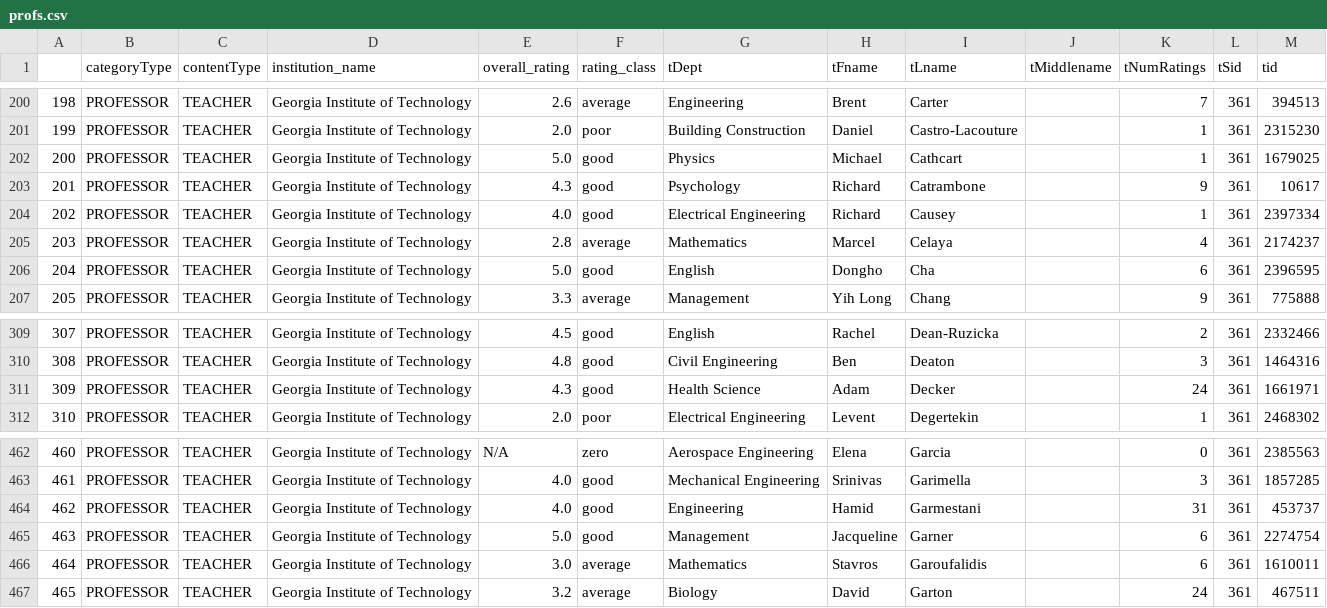
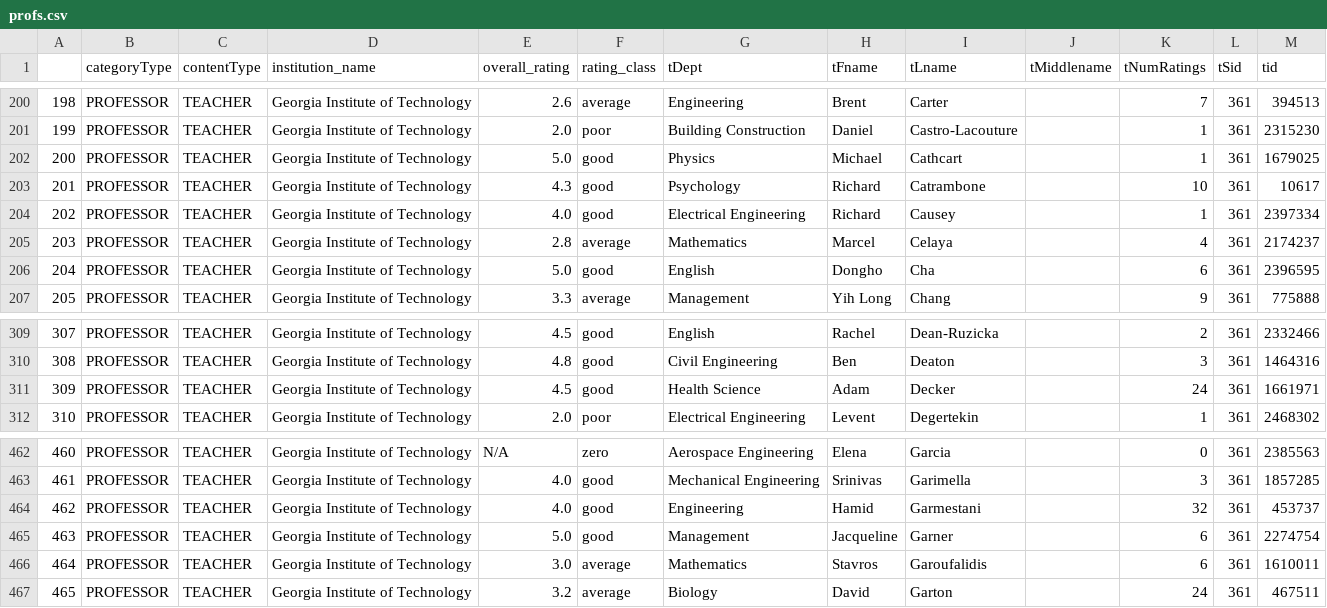
Before and after one commit to nchatter/bdh-final-project, a CSV file: profs.csv, drawn as a sheet; only a part is shown, gaps mark what is left out; the diff covers the shown part only.

```diff
--- a/profs.csv
+++ b/profs.csv
@@ -202,3 +202,3 @@
 200,PROFESSOR,TEACHER,Georgia Institute of Technology,5.0,good,Physics,Michael,Cathcart,,1,361,1679025
-201,PROFESSOR,TEACHER,Georgia Institute of Technology,4.3,good,Psychology,Richard,Catrambone,,9,361,10617
+201,PROFESSOR,TEACHER,Georgia Institute of Technology,4.3,good,Psychology,Richard,Catrambone,,10,361,10617
 202,PROFESSOR,TEACHER,Georgia Institute of Technology,4.0,good,Electrical Engineering,Richard,Causey,,1,361,2397334
@@ -310,3 +310,3 @@
 308,PROFESSOR,TEACHER,Georgia Institute of Technology,4.8,good,Civil Engineering,Ben,Deaton,,3,361,1464316
-309,PROFESSOR,TEACHER,Georgia Institute of Technology,4.3,good,Health Science,Adam,Decker,,24,361,1661971
+309,PROFESSOR,TEACHER,Georgia Institute of Technology,4.5,good,Health Science,Adam,Decker,,24,361,1661971
 310,PROFESSOR,TEACHER,Georgia Institute of Technology,2.0,poor,Electrical Engineering,Levent,Degertekin,,1,361,2468302
@@ -463,3 +463,3 @@
 461,PROFESSOR,TEACHER,Georgia Institute of Technology,4.0,good,Mechanical Engineering,Srinivas,Garimella,,3,361,1857285
-462,PROFESSOR,TEACHER,Georgia Institute of Technology,4.0,good,Engineering,Hamid,Garmestani,,31,361,453737
+462,PROFESSOR,TEACHER,Georgia Institute of Technology,4.0,good,Engineering,Hamid,Garmestani,,32,361,453737
 463,PROFESSOR,TEACHER,Georgia Institute of Technology,5.0,good,Management,Jacqueline,Garner,,6,361,2274754
```
Also changed, not shown: 19 edited cells elsewhere in this file, 2 other files.
